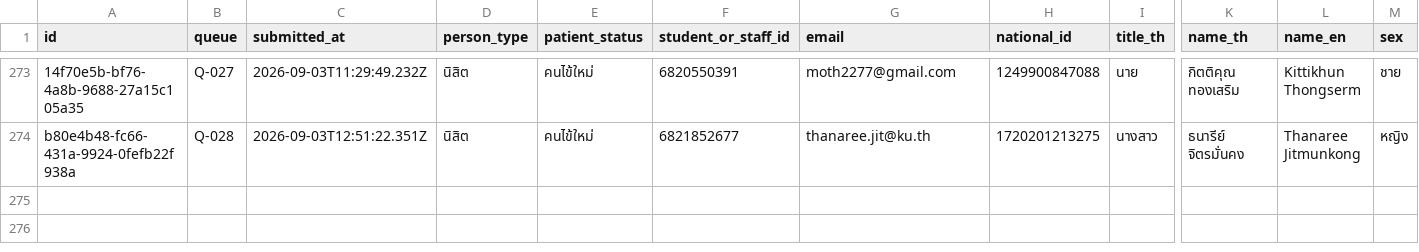
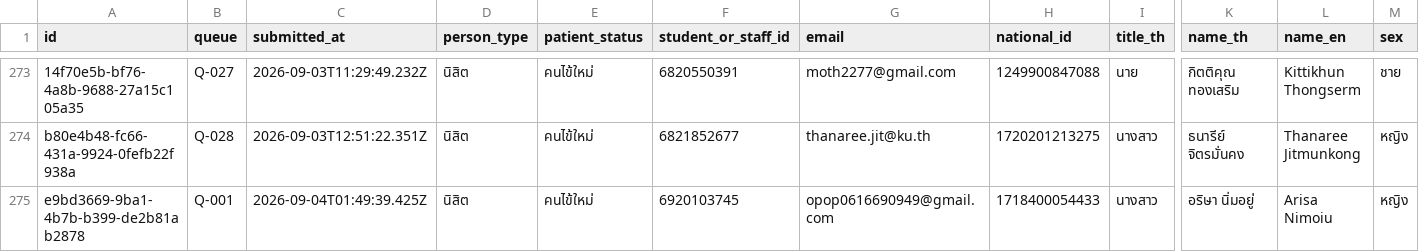
Before and after one commit to PythonianSt/Register2, a CSV file: data/registrations.csv, drawn as a sheet; only a part is shown, gaps mark what is left out; rows hold the shown columns only; the diff names each change by its address in the sheet, - before the commit and + after, or states it on an @@ line.

Commit message:
registration e9bd3669-9ba1-4b7b-b399-de2b81ab2878

```diff
--- a/data/registrations.csv
+++ b/data/registrations.csv
+row 275: e9bd3669-9ba1-4b7b-b399-de2b81ab2878 | Q-001 | 2026-09-04T01:49:39.425Z | นิสิต | คนไข้ใหม่ | 6920103745 | opop0616690949@gmail.com | 1718400054433 | นางสาว | อริษา นิ่มอยู่ | Arisa Nimoiu | หญิง
```
